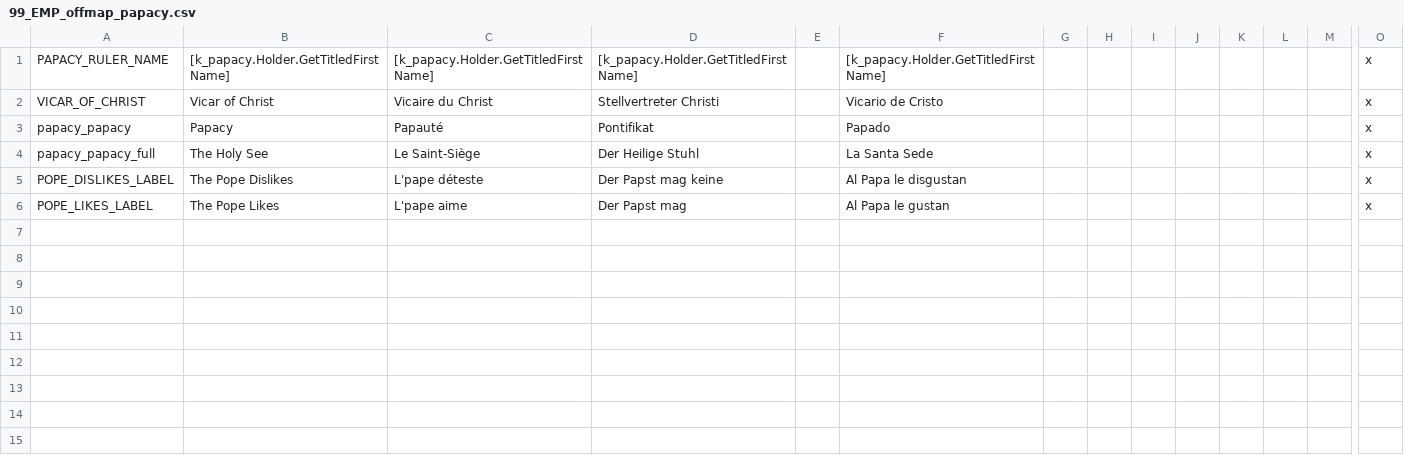
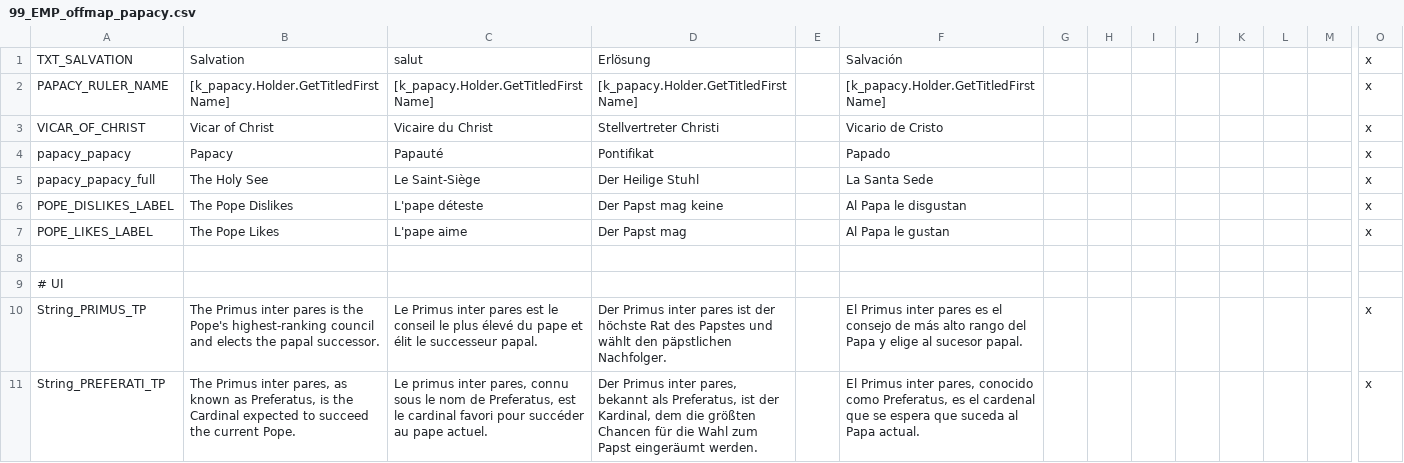
Before and after one commit to Aerotinge/TingedSlate, a CSV file: localisation/99_EMP_offmap_papacy.csv, drawn as a sheet; only a part is shown, gaps mark what is left out; rows hold the shown columns only; the diff names each change by its address in the sheet, - before the commit and + after, or states it on an @@ line.

Commit message:
offmap_powers: standardized entry naming scheme offmap_papacy setup laws: minor cleanup for open elective events: fix open elective succ with landless title, it might spawn parent-less dynasty member out of nowhere offmap_hre events maintanace offmap_papacy events maintanace, ping events for decisions decisions: move buy indulgence decisions to offmap_decisions make a shortcut decisions for ask Pope for coronation

```diff
--- a/localisation/99_EMP_offmap_papacy.csv
+++ b/localisation/99_EMP_offmap_papacy.csv
+row 1: TXT_SALVATION | Salvation | salut | Erlösung |  | Salvación |  |  |  |  |  |  |  | x
+row 8: (empty)
+row 9: # UI
+row 10: String_PRIMUS_TP | The Primus inter pares is the Pope's highest-ranking council and elects the papal successor. | Le Primus inter pares est le conseil le plus élevé du pape et élit le successeur papal. | Der Primus inter pares ist der höchste Rat des Papstes und wählt den päpstlichen Nachfolger. |  | El Primus inter pares es el consejo de más alto rango del Papa y elige al sucesor papal. |  |  |  |  |  |  |  | x
+row 11: String_PREFERATI_TP | The Primus inter pares, as known as Preferatus, is the Cardinal expected to succeed the current Pope. | Le primus inter pares, connu sous le nom de Preferatus, est le cardinal favori pour succéder au pape actuel. | Der Primus inter pares, bekannt als Preferatus, ist der Kardinal, dem die größten Chancen für die Wahl zum Papst eingeräumt werden. |  | El Primus inter pares, conocido como Preferatus, es el cardenal que se espera que suceda al Papa actual. |  |  |  |  |  |  |  | x
```
Also changed, not shown: localisation/99_EMP_offmap_hre.csv, 25 other files.
